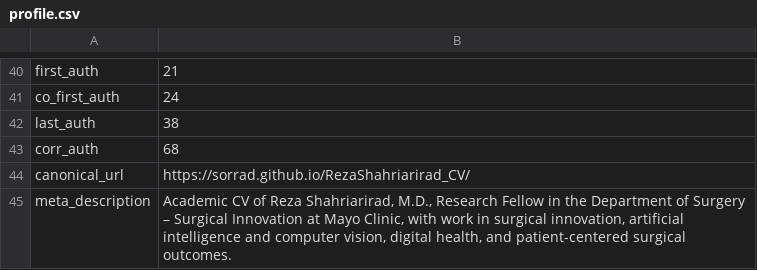
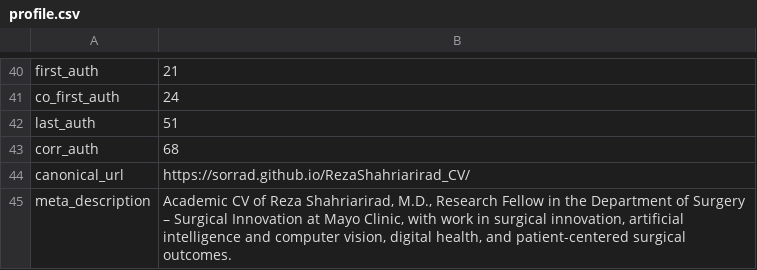
Before and after one commit to SoRRad/RezaShahriarirad_CV, a CSV file: data/profile.csv, drawn as a sheet; only a part is shown, gaps mark what is left out.

```diff
--- a/data/profile.csv
+++ b/data/profile.csv
@@ -41,3 +41,3 @@ first_auth,21
 co_first_auth,24
-last_auth,38
+last_auth,51
 corr_auth,68
```
Also changed, not shown: data/publications.csv, 7 other files.
